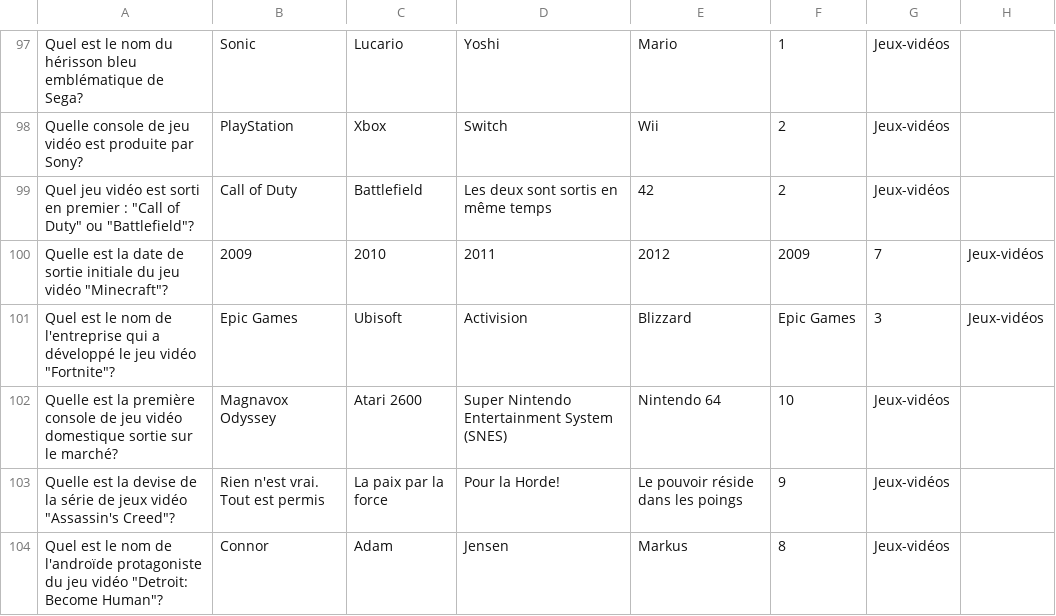
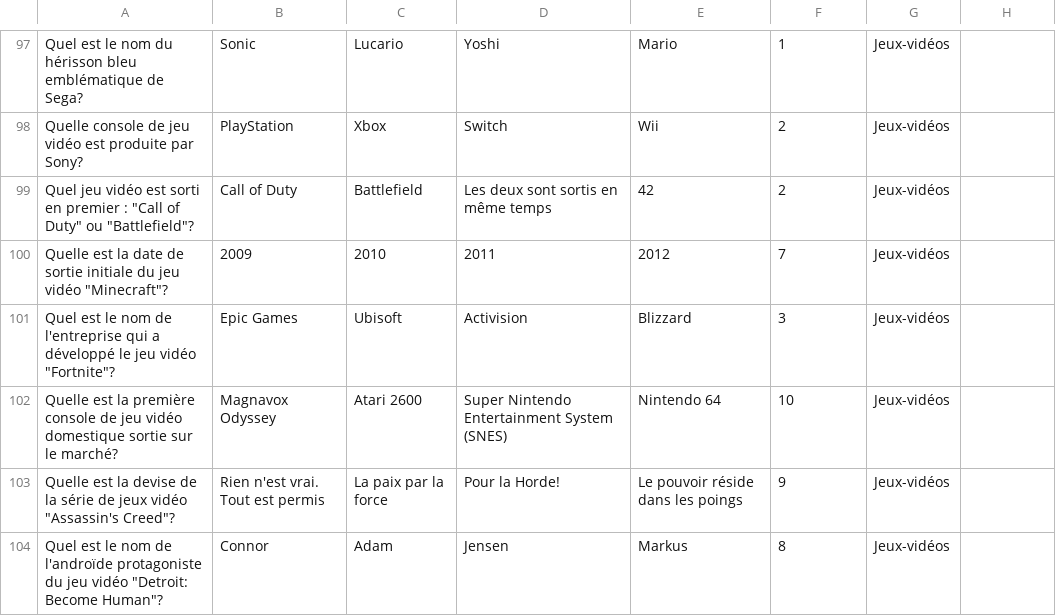
Before and after one commit to Maubin76/Projet-Java, a CSV file: questions.csv, drawn as a sheet; only a part is shown, gaps mark what is left out; the diff covers the shown part only.

```diff
--- a/questions.csv
+++ b/questions.csv
@@ -99,4 +99,4 @@ Quelle console de jeu vidéo est produite par Sony?,PlayStation,Xbox,Switch,Wii,
 Quel jeu vidéo est sorti en premier : "Call of Duty" ou "Battlefield"?,Call of Duty,Battlefield,Les deux sont sortis en même temps,42,2,Jeux-vidéos
-Quelle est la date de sortie initiale du jeu vidéo "Minecraft"?,2009,2010,2011,2012,2009,7,Jeux-vidéos
-Quel est le nom de l'entreprise qui a développé le jeu vidéo "Fortnite"?,Epic Games,Ubisoft,Activision,Blizzard,Epic Games,3,Jeux-vidéos
+Quelle est la date de sortie initiale du jeu vidéo "Minecraft"?,2009,2010,2011,2012,7,Jeux-vidéos
+Quel est le nom de l'entreprise qui a développé le jeu vidéo "Fortnite"?,Epic Games,Ubisoft,Activision,Blizzard,3,Jeux-vidéos
 Quelle est la première console de jeu vidéo domestique sortie sur le marché?,Magnavox Odyssey,Atari 2600,Super Nintendo Entertainment System (SNES),Nintendo 64,10,Jeux-vidéos
```
Also changed, not shown: 7 added rows, 7 removed rows and 25 edited cells elsewhere in this file.
